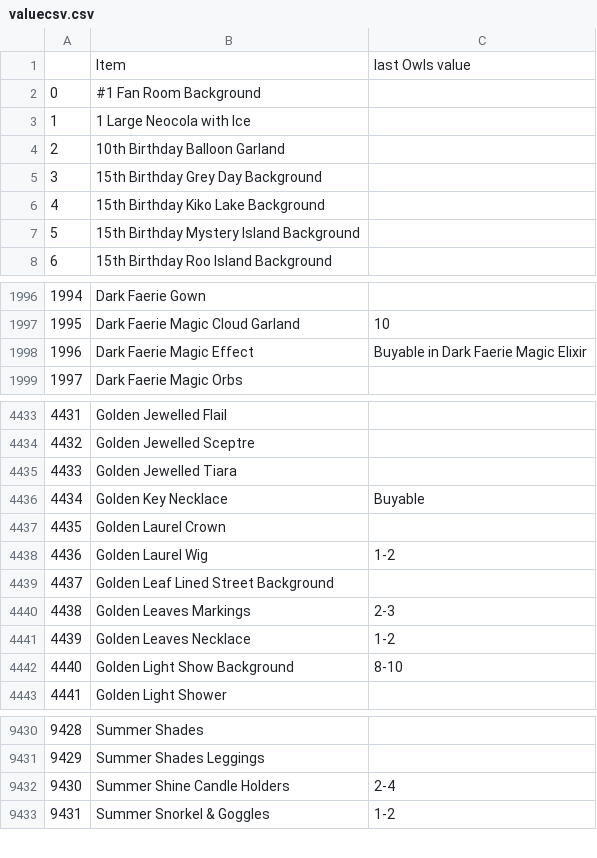
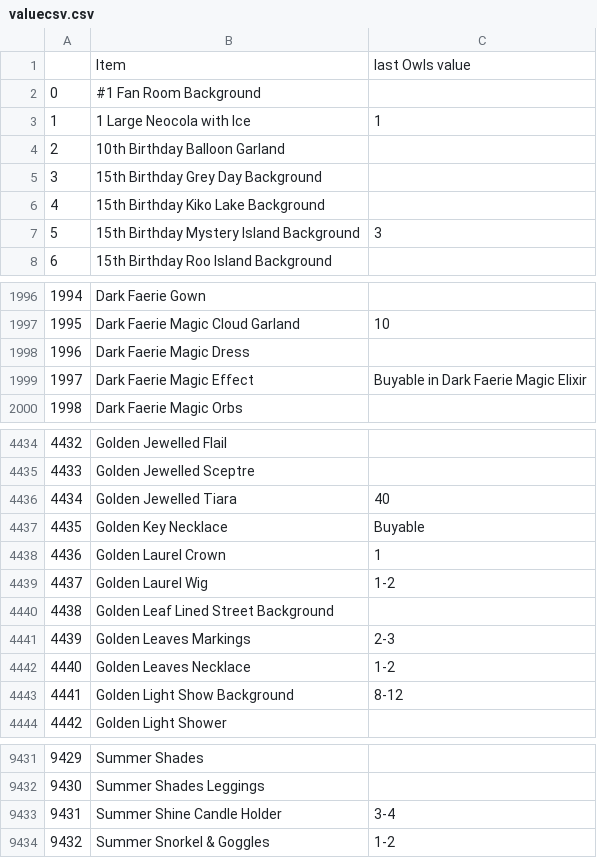
Before and after one commit to kayereeves/owls-petpage-code, a CSV file: valuecsv.csv, drawn as a sheet; only a part is shown, gaps mark what is left out; removed rows and columns are numbered as before the commit, all else as after; the diff covers the shown part only; the diff names each change by its address in the sheet, - before the commit and + after, or states it on an @@ line.

```diff
--- a/valuecsv.csv
+++ b/valuecsv.csv
-C3: (empty)
+C3: 1
-C7: (empty)
+C7: 3
+row 1998: 1996 | Dark Faerie Magic Dress
@@ column A renumbered from row 1999 down @@
-C4436: (empty)
+C4436: 40
-C4438: (empty)
+C4438: 1
-C4443: 8-10
+C4443: 8-12
-row 9432: 9430 | Summer Shine Candle Holders | 2-4
+row 9433: 9431 | Summer Shine Candle Holder | 3-4
```
Also changed, not shown: 167 edited cells elsewhere in this file, 1 other file.
